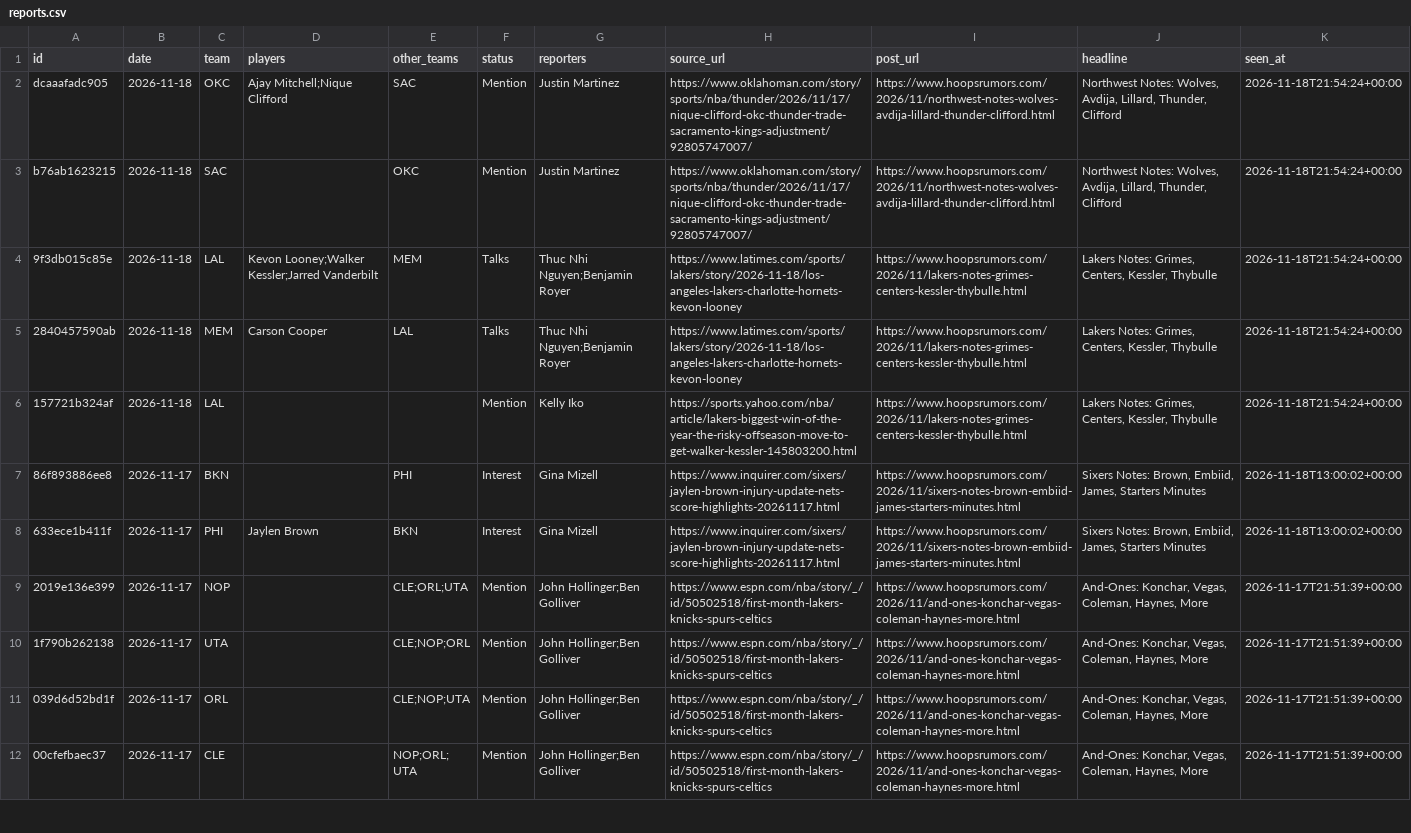
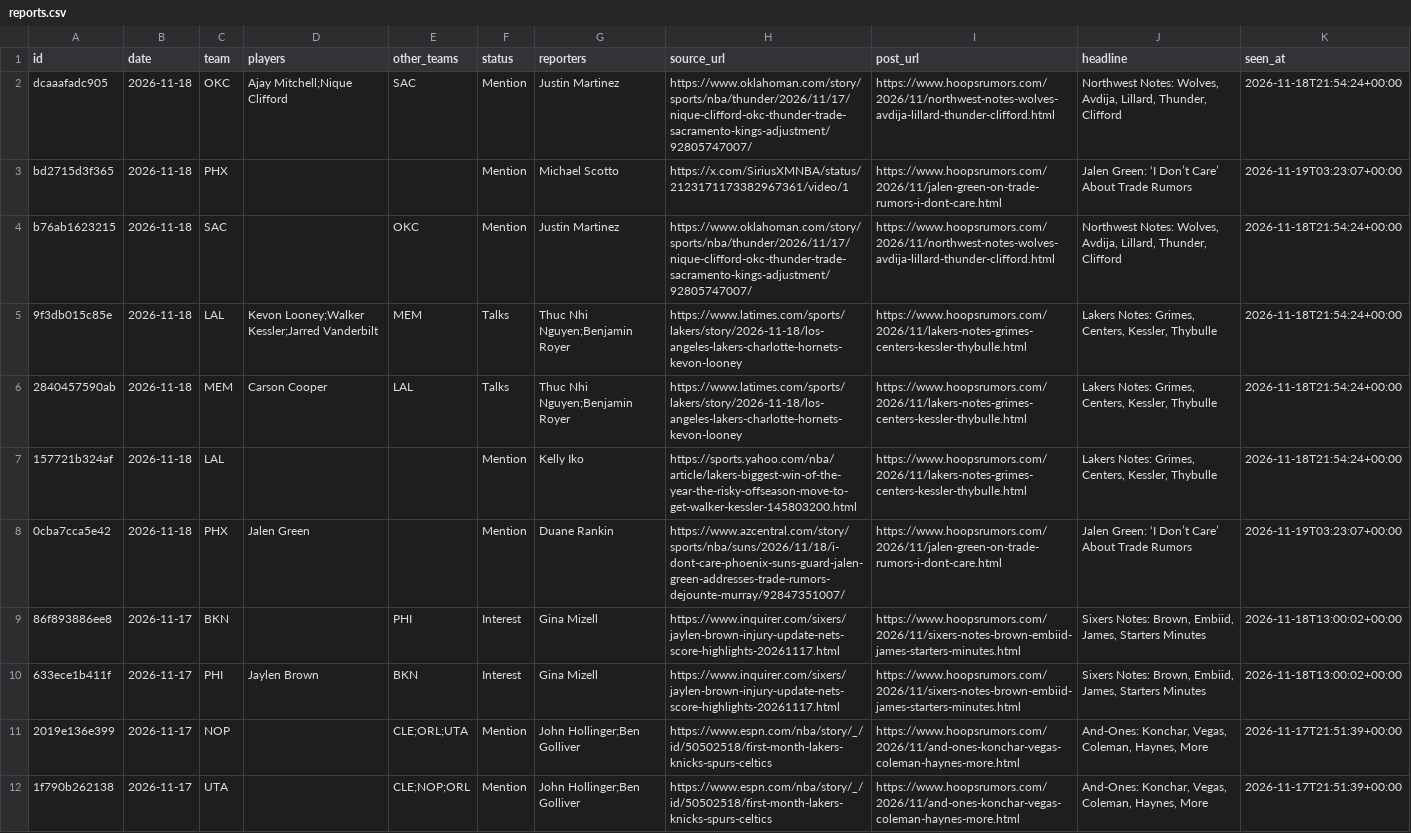
Before and after one commit to Stots714/lakers-tracker, a CSV file: data/trades/reports.csv, drawn as a sheet; only a part is shown; the shorter side is filled out with more unchanged rows.

Commit message:
Trade reports: 2 new

```diff
--- a/data/trades/reports.csv
+++ b/data/trades/reports.csv
@@ -2,2 +2,3 @@ id,date,team,players,other_teams,status,reporters,source_url,post_url,headline,s
 dcaaafadc905,2026-11-18,OKC,Ajay Mitchell;Nique Clifford,SAC,Mention,Justin Martinez,https://www.oklahoman.com/story/sports/nba/thunder/2026/11/17/nique-clifford-okc-thunder-trade-sacramento-kings-adjustment/92805747007/,https://www.hoopsrumors.com/2026/11/northwest-notes-wolves-avdija-lillard-thunder-clifford.html,"Northwest Notes: Wolves, Avdija, Lillard, Thunder, Clifford",2026-11-18T21:54:24+00:00
+bd2715d3f365,2026-11-18,PHX,,,Mention,Michael Scotto,https://x.com/SiriusXMNBA/status/2123171173382967361/video/1,https://www.hoopsrumors.com/2026/11/jalen-green-on-trade-rumors-i-dont-care.html,Jalen Green: ‘I Don’t Care’ About Trade Rumors,2026-11-19T03:23:07+00:00
 b76ab1623215,2026-11-18,SAC,,OKC,Mention,Justin Martinez,https://www.oklahoman.com/story/sports/nba/thunder/2026/11/17/nique-clifford-okc-thunder-trade-sacramento-kings-adjustment/92805747007/,https://www.hoopsrumors.com/2026/11/northwest-notes-wolves-avdija-lillard-thunder-clifford.html,"Northwest Notes: Wolves, Avdija, Lillard, Thunder, Clifford",2026-11-18T21:54:24+00:00
@@ -6,2 +7,3 @@ b76ab1623215,2026-11-18,SAC,,OKC,Mention,Justin Martinez,https://www.oklahoman.c
 157721b324af,2026-11-18,LAL,,,Mention,Kelly Iko,https://sports.yahoo.com/nba/article/lakers-biggest-win-of-the-year-the-risky-offseason-move-to-get-walker-kessler-145803200.html,https://www.hoopsrumors.com/2026/11/lakers-notes-grimes-centers-kessler-thybulle.html,"Lakers Notes: Grimes, Centers, Kessler, Thybulle",2026-11-18T21:54:24+00:00
+0cba7cca5e42,2026-11-18,PHX,Jalen Green,,Mention,Duane Rankin,https://www.azcentral.com/story/sports/nba/suns/2026/11/18/i-dont-care-phoenix-suns-guard-jalen-green-addresses-trade-rumors-dejounte-murray/92847351007/,https://www.hoopsrumors.com/2026/11/jalen-green-on-trade-rumors-i-dont-care.html,Jalen Green: ‘I Don’t Care’ About Trade Rumors,2026-11-19T03:23:07+00:00
 86f893886ee8,2026-11-17,BKN,,PHI,Interest,Gina Mizell,https://www.inquirer.com/sixers/jaylen-brown-injury-update-nets-score-highlights-20261117.html,https://www.hoopsrumors.com/2026/11/sixers-notes-brown-embiid-james-starters-minutes.html,"Sixers Notes: Brown, Embiid, James, Starters Minutes",2026-11-18T13:00:02+00:00
```
Also changed, not shown: 1 other file.
